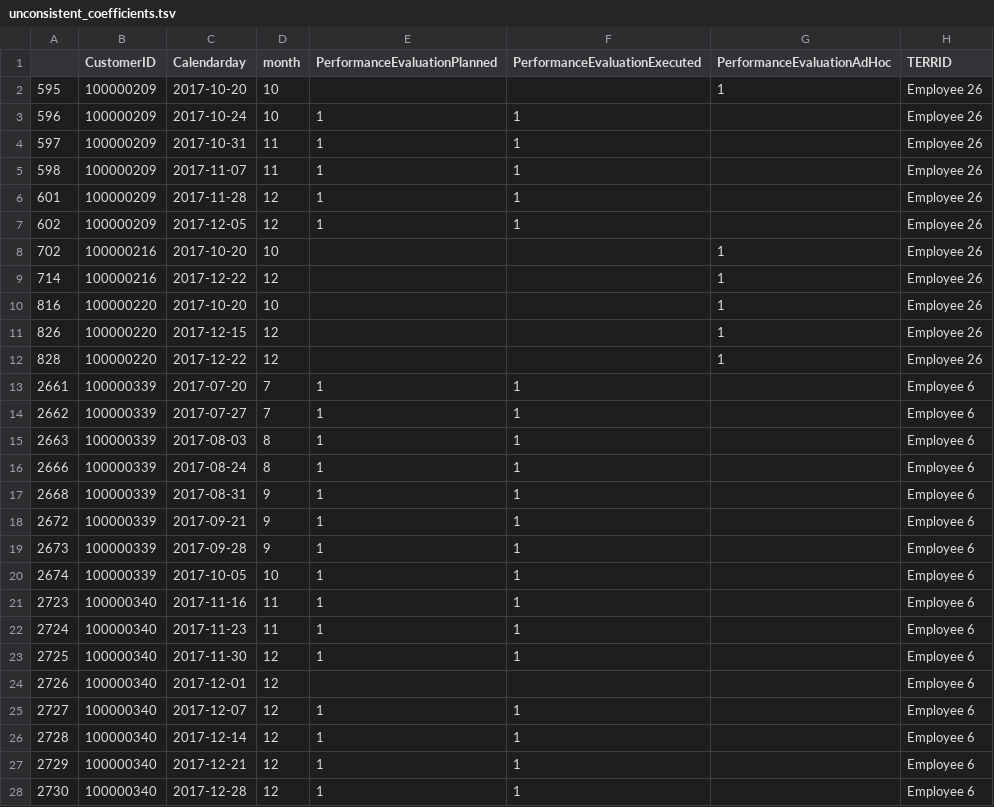
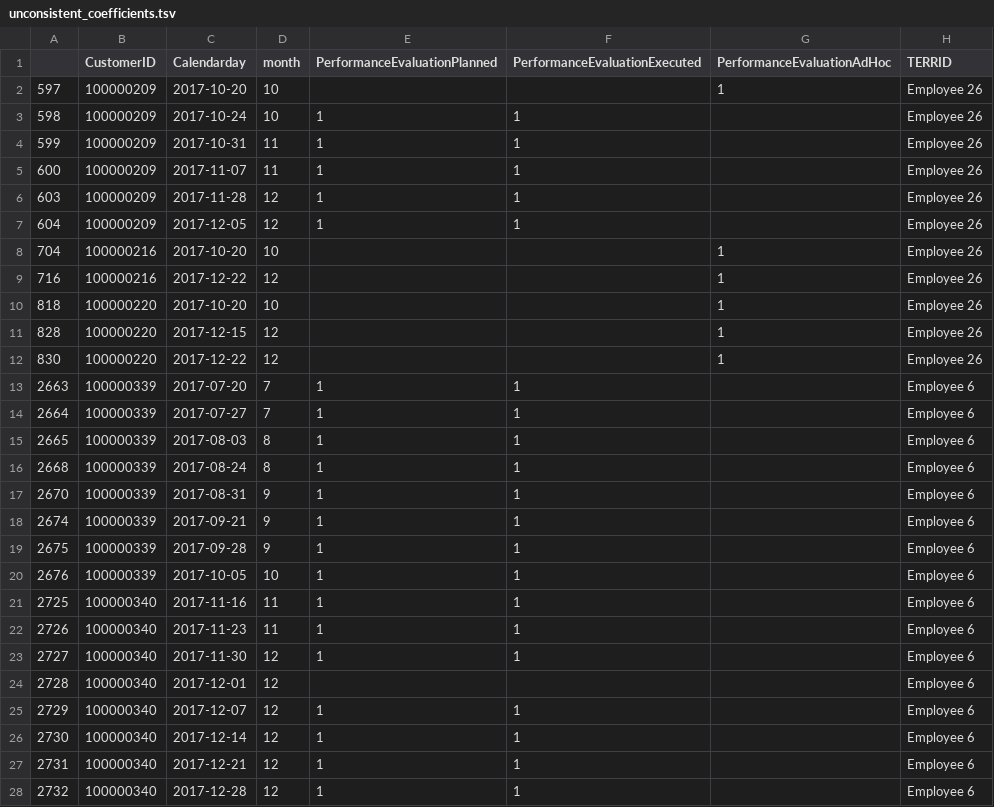
Before and after one commit to jStojcheski/dm-project, a TSV file: edit/subsets/unconsistent_coefficients.tsv, drawn as a sheet; only a part is shown; the diff covers the shown part only; the diff names each change by its address in the sheet, - before the commit and + after, or states it on an @@ line.

Commit message:
edit subset of unconsistent coefficients

```diff
--- a/edit/subsets/unconsistent_coefficients.tsv
+++ b/edit/subsets/unconsistent_coefficients.tsv
-A2: 595
+A2: 597
-A3: 596
+A3: 598
-A4: 597
+A4: 599
-A5: 598
+A5: 600
-A6: 601
+A6: 603
-A7: 602
+A7: 604
-A8: 702
+A8: 704
-A9: 714
+A9: 716
-A10: 816
+A10: 818
-A11: 826
+A11: 828
-A12: 828
+A12: 830
-A13: 2661
+A13: 2663
-A14: 2662
+A14: 2664
-A15: 2663
+A15: 2665
-A16: 2666
+A16: 2668
-A17: 2668
+A17: 2670
-A18: 2672
+A18: 2674
-A19: 2673
+A19: 2675
-A20: 2674
+A20: 2676
-A21: 2723
+A21: 2725
-A22: 2724
+A22: 2726
-A23: 2725
+A23: 2727
-A24: 2726
+A24: 2728
-A25: 2727
+A25: 2729
-A26: 2728
+A26: 2730
-A27: 2729
+A27: 2731
-A28: 2730
+A28: 2732
```
Also changed, not shown: 75 edited cells elsewhere in this file, 1 other file.
